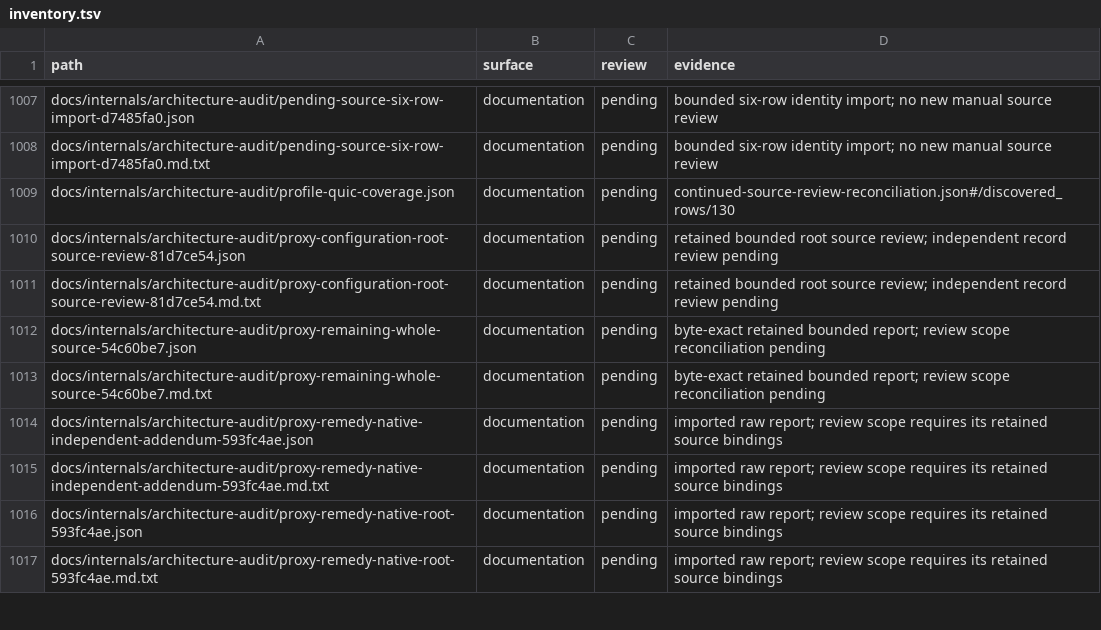
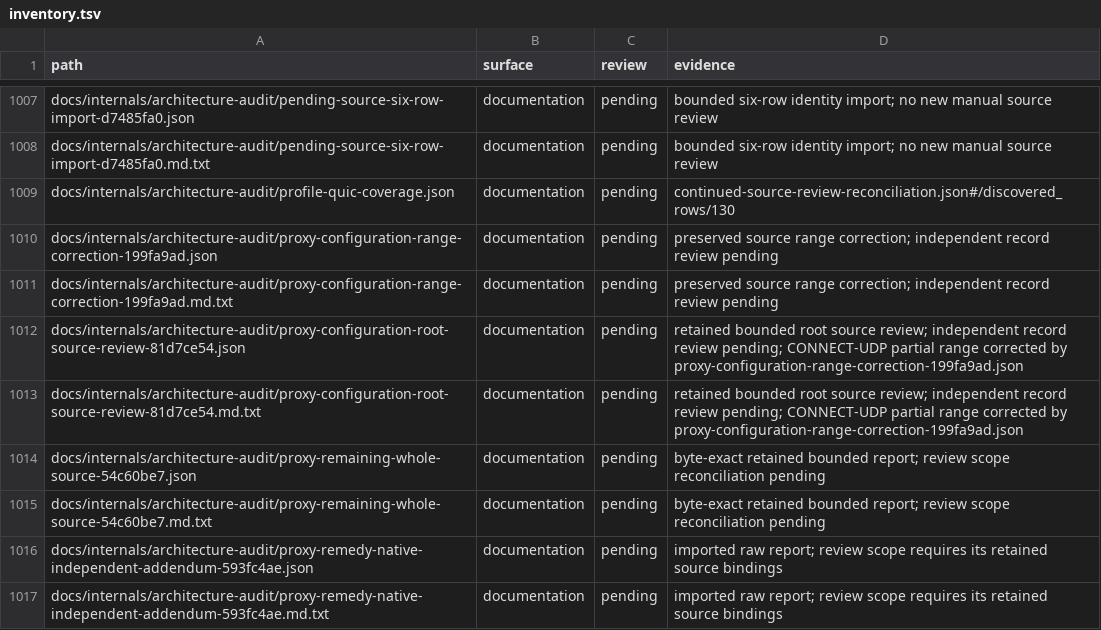
Before and after one commit to bywayhq/phantom, a TSV file: docs/internals/architecture-audit/inventory.tsv, drawn as a sheet; only a part is shown, gaps mark what is left out; the shorter side is filled out with more unchanged rows.

Commit message:
docs(audit): correct the supporting CONNECT-UDP read range

```diff
--- a/docs/internals/architecture-audit/inventory.tsv
+++ b/docs/internals/architecture-audit/inventory.tsv
@@ -1009,4 +1009,6 @@ docs/internals/architecture-audit/pending-source-six-row-import-d7485fa0.md.txt
 docs/internals/architecture-audit/profile-quic-coverage.json	documentation	pending	continued-source-review-reconciliation.json#/discovered_rows/130
-docs/internals/architecture-audit/proxy-configuration-root-source-review-81d7ce54.json	documentation	pending	retained bounded root source review; independent record review pending
-docs/internals/architecture-audit/proxy-configuration-root-source-review-81d7ce54.md.txt	documentation	pending	retained bounded root source review; independent record review pending
+docs/internals/architecture-audit/proxy-configuration-range-correction-199fa9ad.json	documentation	pending	preserved source range correction; independent record review pending
+docs/internals/architecture-audit/proxy-configuration-range-correction-199fa9ad.md.txt	documentation	pending	preserved source range correction; independent record review pending
+docs/internals/architecture-audit/proxy-configuration-root-source-review-81d7ce54.json	documentation	pending	retained bounded root source review; independent record review pending; CONNECT-UDP partial range corrected by proxy-configuration-range-correction-199fa9ad.json
+docs/internals/architecture-audit/proxy-configuration-root-source-review-81d7ce54.md.txt	documentation	pending	retained bounded root source review; independent record review pending; CONNECT-UDP partial range corrected by proxy-configuration-range-correction-199fa9ad.json
 docs/internals/architecture-audit/proxy-remaining-whole-source-54c60be7.json	documentation	pending	byte-exact retained bounded report; review scope reconciliation pending
```
Also changed, not shown: 2 other files.
